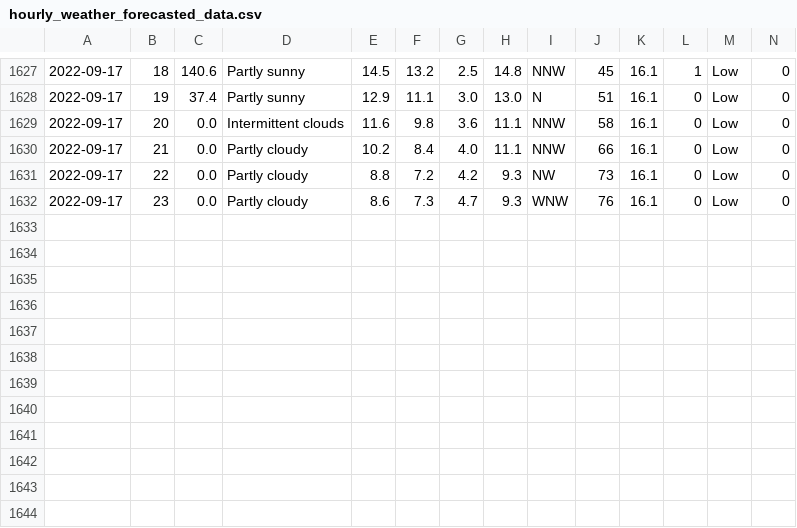
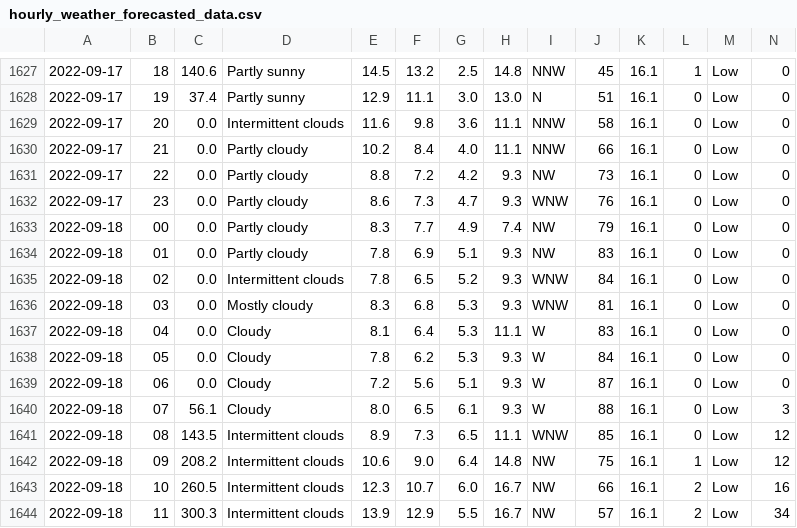
Before and after one commit to Mubeen31/solar-power-and-weather-data, a CSV file: hourly_weather_forecasted_data.csv, drawn as a sheet; only a part is shown, gaps mark what is left out; rows hold the shown columns only; the diff names each change by its address in the sheet, - before the commit and + after, or states it on an @@ line.

Commit message:
first commit

```diff
--- a/hourly_weather_forecasted_data.csv
+++ b/hourly_weather_forecasted_data.csv
+row 1633: 2022-09-18 | 00 | 0.0 | Partly cloudy | 8.3 | 7.7 | 4.9 | 7.4 | NW | 79 | 16.1 | 0 | Low | 0
+row 1634: 2022-09-18 | 01 | 0.0 | Partly cloudy | 7.8 | 6.9 | 5.1 | 9.3 | NW | 83 | 16.1 | 0 | Low | 0
+row 1635: 2022-09-18 | 02 | 0.0 | Intermittent clouds | 7.8 | 6.5 | 5.2 | 9.3 | WNW | 84 | 16.1 | 0 | Low | 0
+row 1636: 2022-09-18 | 03 | 0.0 | Mostly cloudy | 8.3 | 6.8 | 5.3 | 9.3 | WNW | 81 | 16.1 | 0 | Low | 0
+row 1637: 2022-09-18 | 04 | 0.0 | Cloudy | 8.1 | 6.4 | 5.3 | 11.1 | W | 83 | 16.1 | 0 | Low | 0
+row 1638: 2022-09-18 | 05 | 0.0 | Cloudy | 7.8 | 6.2 | 5.3 | 9.3 | W | 84 | 16.1 | 0 | Low | 0
+row 1639: 2022-09-18 | 06 | 0.0 | Cloudy | 7.2 | 5.6 | 5.1 | 9.3 | W | 87 | 16.1 | 0 | Low | 0
+row 1640: 2022-09-18 | 07 | 56.1 | Cloudy | 8.0 | 6.5 | 6.1 | 9.3 | W | 88 | 16.1 | 0 | Low | 3
+row 1641: 2022-09-18 | 08 | 143.5 | Intermittent clouds | 8.9 | 7.3 | 6.5 | 11.1 | WNW | 85 | 16.1 | 0 | Low | 12
+row 1642: 2022-09-18 | 09 | 208.2 | Intermittent clouds | 10.6 | 9.0 | 6.4 | 14.8 | NW | 75 | 16.1 | 1 | Low | 12
+row 1643: 2022-09-18 | 10 | 260.5 | Intermittent clouds | 12.3 | 10.7 | 6.0 | 16.7 | NW | 66 | 16.1 | 2 | Low | 16
+row 1644: 2022-09-18 | 11 | 300.3 | Intermittent clouds | 13.9 | 12.9 | 5.5 | 16.7 | NW | 57 | 16.1 | 2 | Low | 34
```
